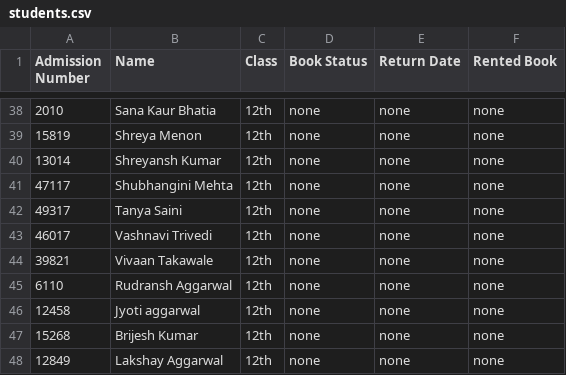
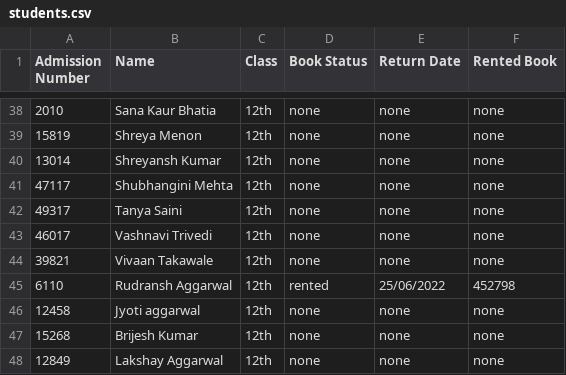
Before and after one commit to DarkGamer1507/Project, a CSV file: students.csv, drawn as a sheet; only a part is shown, gaps mark what is left out.

```diff
--- a/students.csv
+++ b/students.csv
@@ -44,3 +44,3 @@ Admission Number,Name,Class,Book Status,Return Date,Rented Book
 39821,Vivaan Takawale,12th,none,none,none
-6110,Rudransh Aggarwal,12th,none,none,none
+6110,Rudransh Aggarwal,12th,rented,25/06/2022,452798
 12458,Jyoti aggarwal,12th,none,none,none
```
Also changed, not shown: books.csv, 3 other files.
